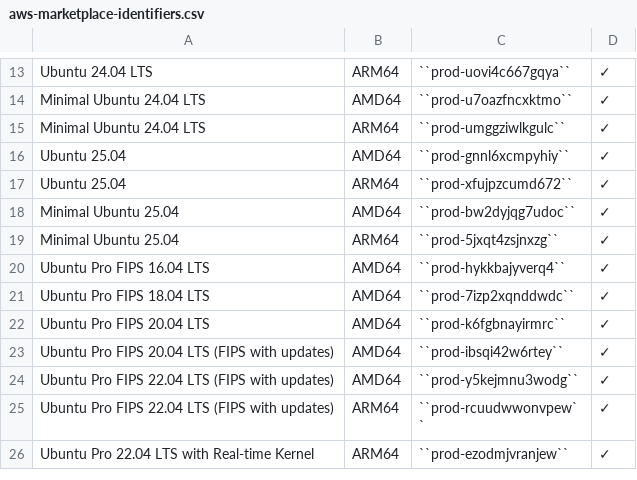
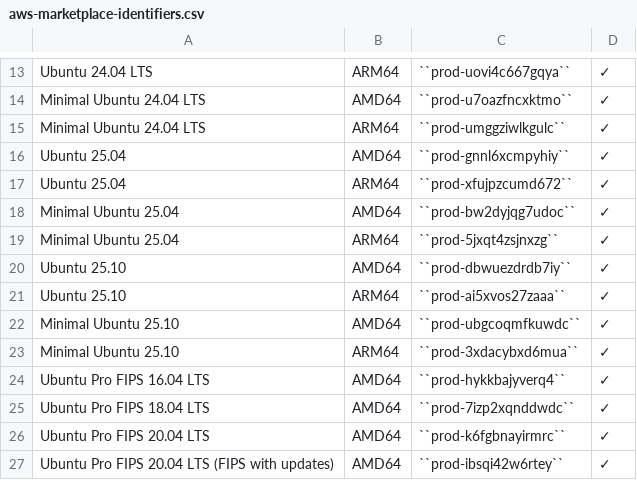
Before and after one commit to canonical/ubuntu-cloud-docs, a CSV file: docs/aws/aws-how-to/instances/aws-marketplace-identifiers.csv, drawn as a sheet; only a part is shown, gaps mark what is left out; the shorter side is filled out with more unchanged rows; the diff names each change by its address in the sheet, - before the commit and + after, or states it on an @@ line.

Commit message:
feat(aws): add marketplace questing product ids (#430)
25.10 Questing got released and the AWS Marketplace listings are public so add those.

```diff
--- a/docs/aws/aws-how-to/instances/aws-marketplace-identifiers.csv
+++ b/docs/aws/aws-how-to/instances/aws-marketplace-identifiers.csv
+row 20: Ubuntu 25.10 | AMD64 | ``prod-dbwuezdrdb7iy`` | ✓
+row 21: Ubuntu 25.10 | ARM64 | ``prod-ai5xvos27zaaa`` | ✓
+row 22: Minimal Ubuntu 25.10 | AMD64 | ``prod-ubgcoqmfkuwdc`` | ✓
+row 23: Minimal Ubuntu 25.10 | ARM64 | ``prod-3xdacybxd6mua`` | ✓
```
